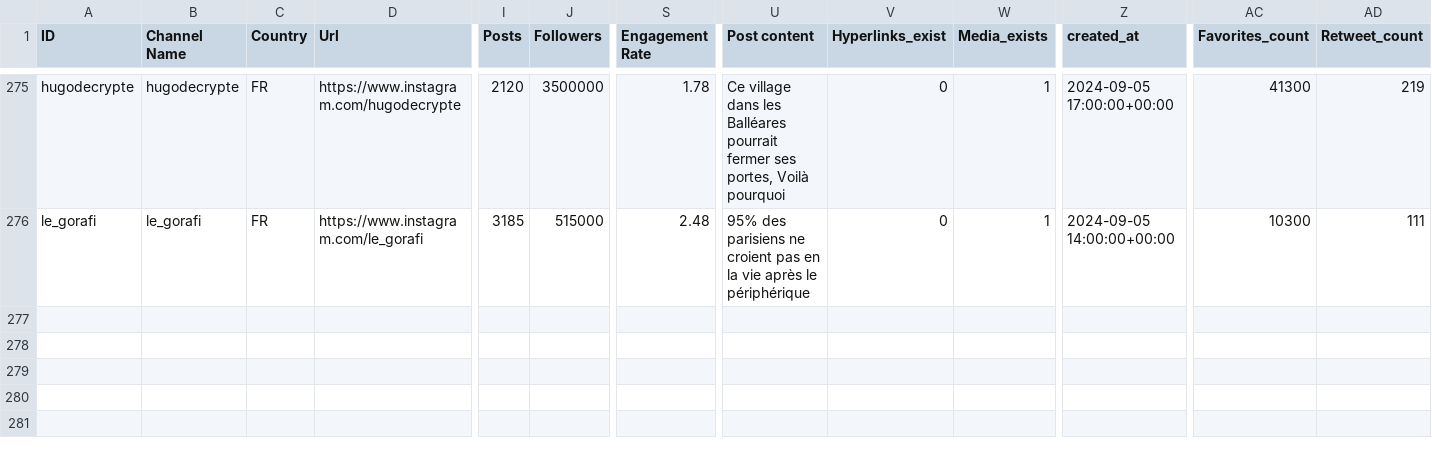
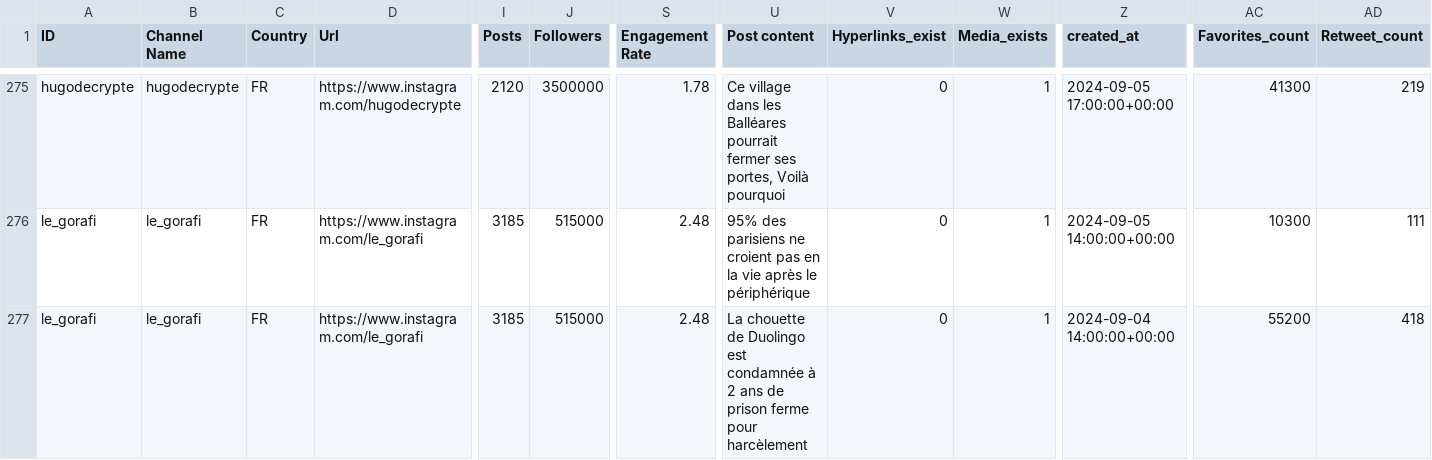
Before and after one commit to Noemiekt/fake_news, a CSV file: classif/top_200_instagrammers.csv, drawn as a sheet; only a part is shown, gaps mark what is left out; rows hold the shown columns only; the diff names each change by its address in the sheet, - before the commit and + after, or states it on an @@ line.

Commit message:
top_200_instagrammers.csv

```diff
--- a/classif/top_200_instagrammers.csv
+++ b/classif/top_200_instagrammers.csv
+row 277: le_gorafi | le_gorafi | FR | https://www.instagram.com/le_gorafi | 3185 | 515000 | 2.48 | La chouette de Duolingo est condamnée à 2 ans de prison ferme pour harcèlement | 0 | 1 | 2024-09-04 14:00:00+00:00 | 55200 | 418
```
